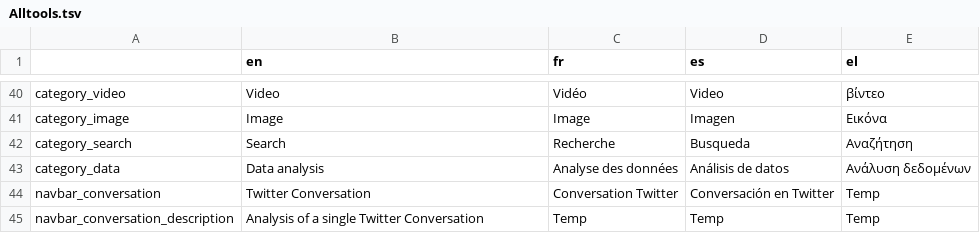
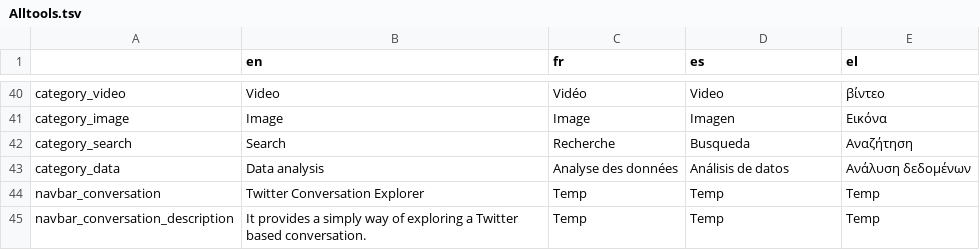
Before and after one commit to AFP-Medialab/verification-plugin, a TSV file: src/LocalDictionary/components/NavItems/tools/Alltools.tsv, drawn as a sheet; only a part is shown, gaps mark what is left out.

```diff
--- a/src/LocalDictionary/components/NavItems/tools/Alltools.tsv
+++ b/src/LocalDictionary/components/NavItems/tools/Alltools.tsv
@@ -43,3 +43,3 @@ category_search	Search	Recherche	Busqueda	Αναζήτηση
 category_data	Data analysis	Analyse des données	Análisis de datos	Ανάλυση δεδομένων
-navbar_conversation	Twitter Conversation	Conversation Twitter	Conversación en Twitter	Temp
-navbar_conversation_description	Analysis of a single Twitter Conversation	Temp	Temp	Temp
+navbar_conversation	Twitter Conversation Explorer	Temp	Temp	Temp
+navbar_conversation_description	It provides a simply way of exploring a Twitter based conversation.	Temp	Temp	Temp
```
Also changed, not shown: src/LocalDictionary/components/NavItems/tools/Conversation.tsv, 2 other files.
